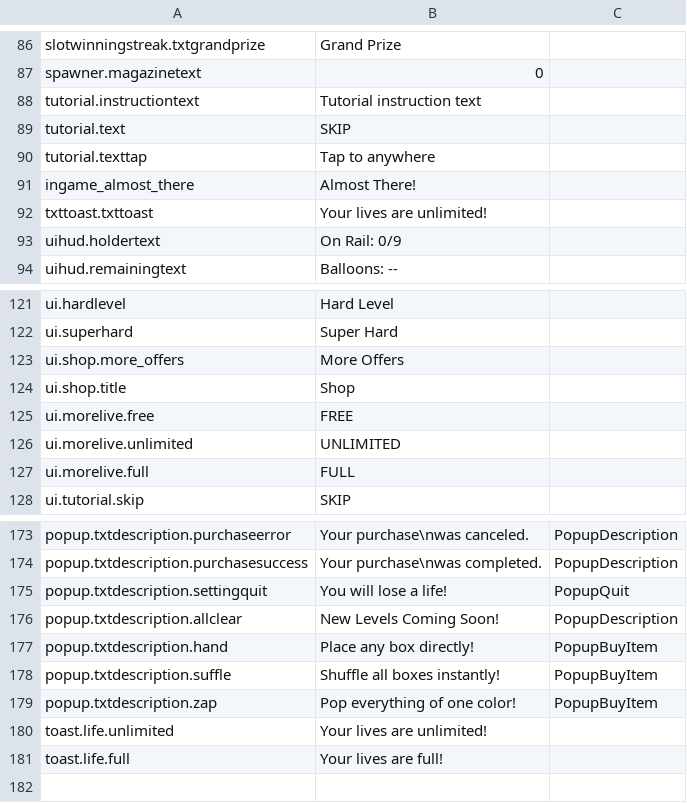
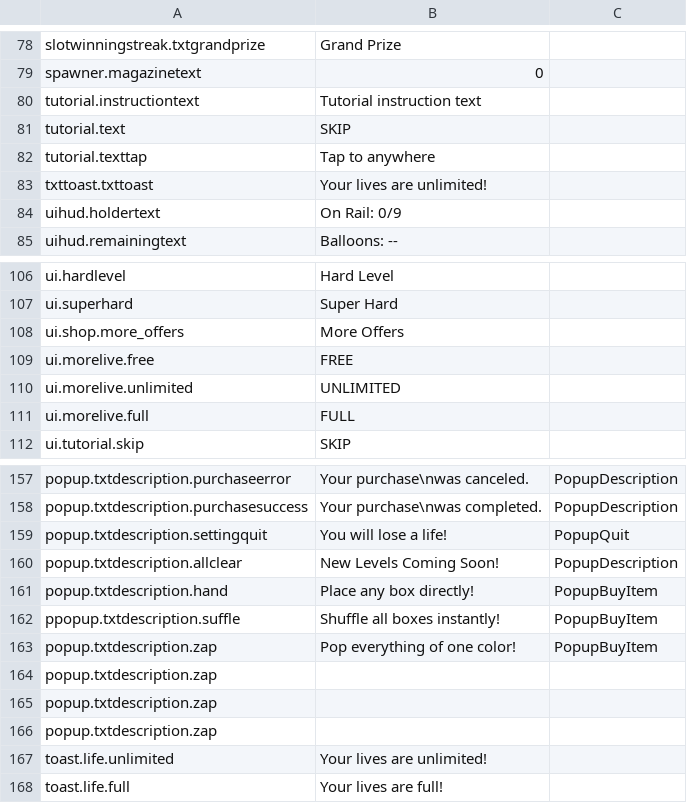
Before and after one commit to jisupark-tech/BalloonFlow, a CSV file: BalloonFlow/Assets/Resources/TextData/TextData.csv, drawn as a sheet; only a part is shown, gaps mark what is left out; the diff covers the shown part only.

```diff
--- a/BalloonFlow/Assets/Resources/TextData/TextData.csv
+++ b/BalloonFlow/Assets/Resources/TextData/TextData.csv
@@ -94,3 +86,2 @@ tutorial.text,SKIP,
 tutorial.texttap,Tap to anywhere,
-ingame_almost_there,Almost There!,
 txttoast.txttoast,"Your lives are unlimited!
@@ -131,3 +116,2 @@ ui.superhard,Super Hard,
 ui.shop.more_offers,More Offers,
-ui.shop.title,Shop,
 ui.morelive.free,FREE,
@@ -185,4 +169,7 @@ popup.txtdescription.allclear,New Levels Coming Soon!,PopupDescription
 popup.txtdescription.hand,Place any box directly!,PopupBuyItem
-popup.txtdescription.suffle,Shuffle all boxes instantly!,PopupBuyItem
+ppopup.txtdescription.suffle,Shuffle all boxes instantly!,PopupBuyItem
 popup.txtdescription.zap,Pop everything of one color!,PopupBuyItem
+popup.txtdescription.zap,,
+popup.txtdescription.zap,,
+popup.txtdescription.zap,,
 toast.life.unlimited,Your lives are unlimited!,
```
Also changed, not shown: 14 removed rows elsewhere in this file, 9 other files.
